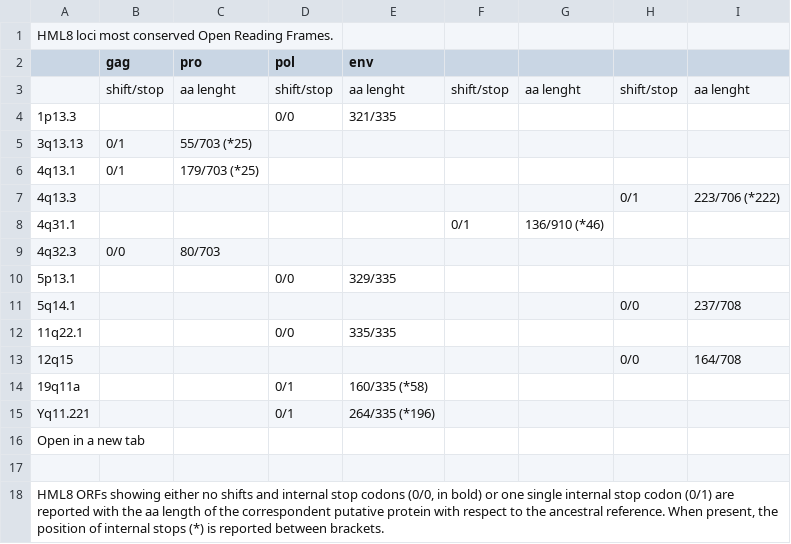
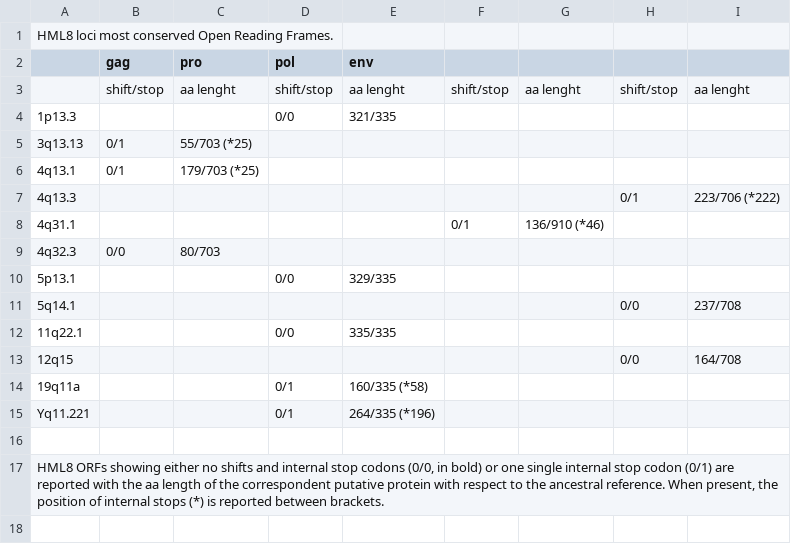
Before and after one commit to giffordlabcvr/ERVdb-HomoSapiens, a TSV file: tabular/locus/legacy/third-party-raw/HERV-K-HML8/HML8-conserved-frames.tsv, drawn as a sheet; the diff names each change by its address in the sheet, - before the commit and + after, or states it on an @@ line.

```diff
--- a/tabular/locus/legacy/third-party-raw/HERV-K-HML8/HML8-conserved-frames.tsv
+++ b/tabular/locus/legacy/third-party-raw/HERV-K-HML8/HML8-conserved-frames.tsv
-row 16: Open in a new tab
```
Also changed, not shown: tabular/locus/legacy/third-party-raw/HERV-K-HML8/HML8-gene-localisation.tsv, web-app/ervdb_feature_locations.tsv, 32 other files.
